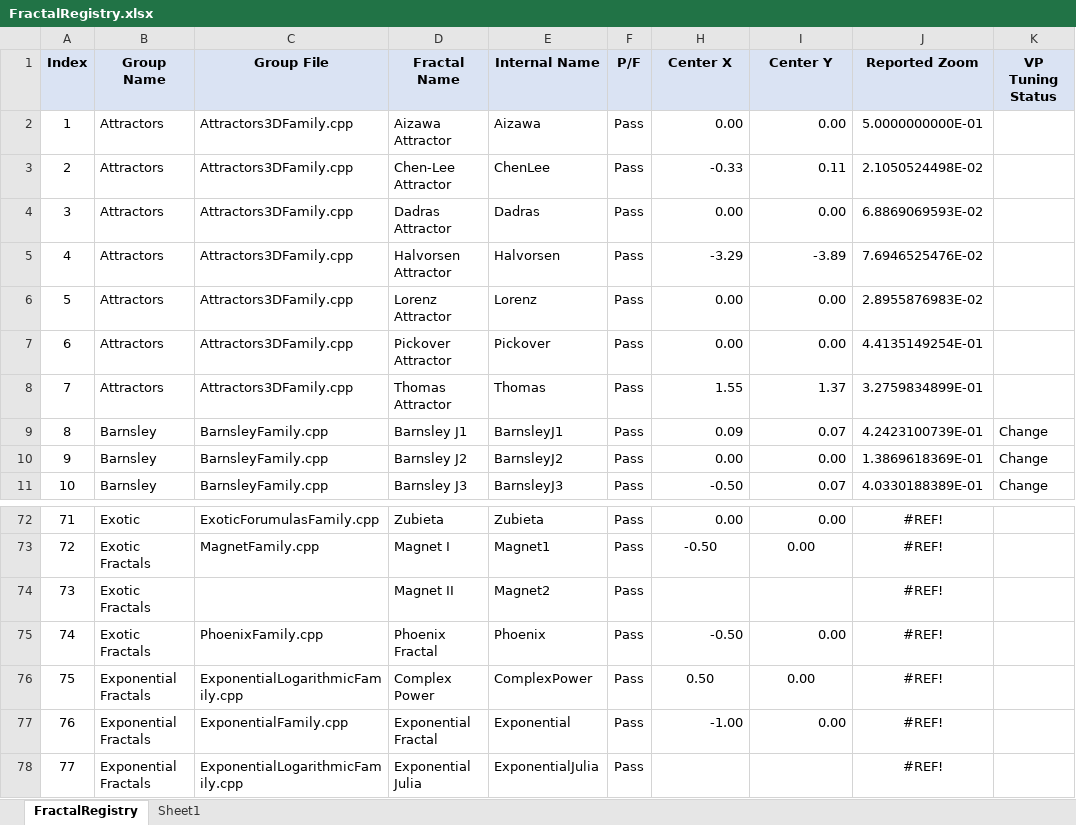
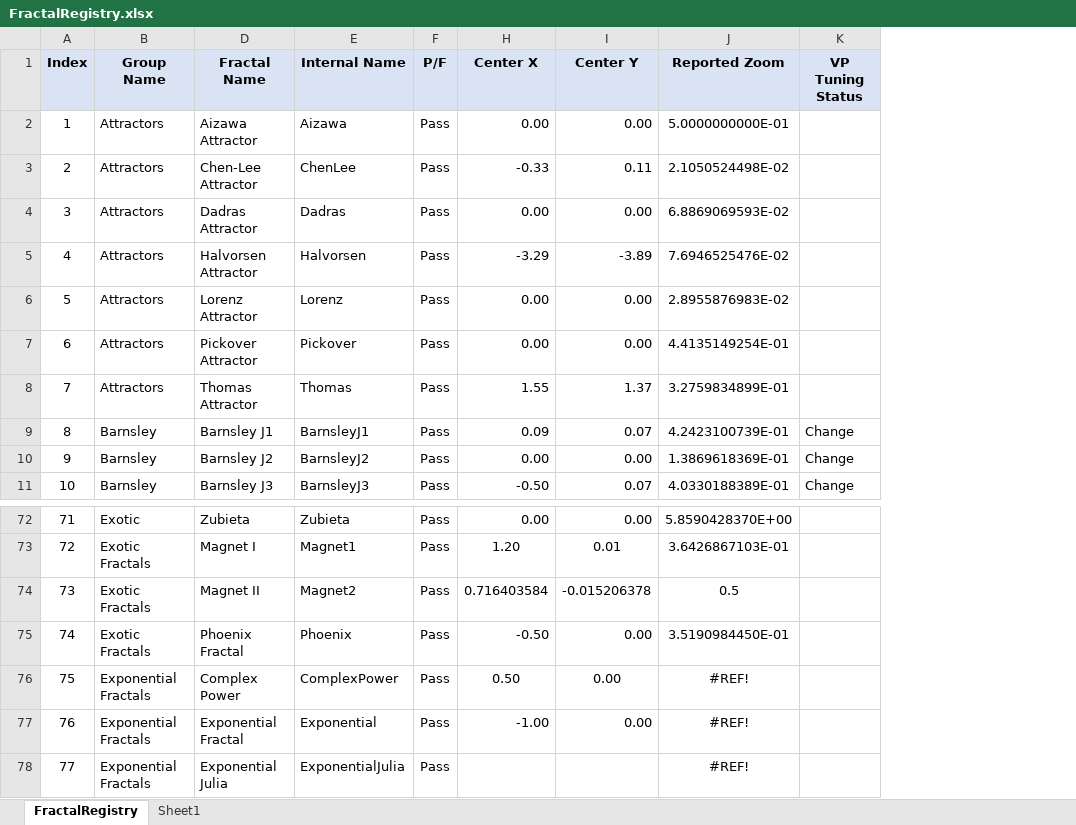
Before and after one commit to markhassellsmith/ManpLab, an Excel workbook: ManpWinUI/Documentation/Architecture/FractalRegistry.xlsx, sheet FractalRegistry, drawn as a sheet; only a part is shown, gaps mark what is left out; values as stored, in another font and other column widths than the file's, no borders; conditional formats not drawn; the diff covers the shown part only; the diff names each change by its address in the sheet, - before the commit and + after, or states it on an @@ line.

Commit message:
Finished viewport tuning through Exotic Fractals.

```diff
--- a/ManpWinUI/Documentation/Architecture/FractalRegistry.xlsx (sheet FractalRegistry)
+++ b/ManpWinUI/Documentation/Architecture/FractalRegistry.xlsx (sheet FractalRegistry)
@@ column C (Group File) hidden, rows 2-11: Attractors3DFamily.cpp | Attractors3DFamily.cpp | Attractors3DFamily.cpp | Attractors3DFamily.cpp | Attractors3DFamily.cpp | Attractors3DFamily.cpp | Attractors3DFamily.cpp | BarnsleyFamily.cpp | BarnsleyFamily.cpp | BarnsleyFamily.cpp; rows 72-78: ExoticForumulasFamily.cpp | MagnetFamily.cpp |  | PhoenixFamily.cpp | ExponentialLogarithmicFamily.cpp | ExponentialFamily.cpp | ExponentialLogarithmicFamily.cpp @@
-J72 (Reported Zoom): #REF!
+J72 (Reported Zoom): 5.8590428370E+00
-H73 (Center X): -0.50
+H73 (Center X): 1.20
-I73 (Center Y): 0.00
+I73 (Center Y): 0.01
-J73 (Reported Zoom): #REF!
+J73 (Reported Zoom): 3.6426867103E-01
-H74 (Center X): (empty)
+H74 (Center X): 0.716403584
-I74 (Center Y): (empty)
+I74 (Center Y): -0.015206378
-J74 (Reported Zoom): #REF!
+J74 (Reported Zoom): 0.5
-J75 (Reported Zoom): #REF!
+J75 (Reported Zoom): 3.5190984450E-01
```
Also changed, not shown: 32 edited cells elsewhere in this sheet, 1 other file.
